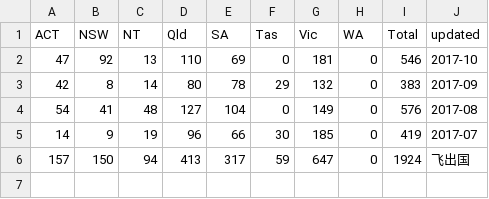
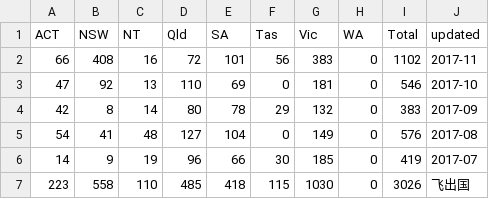
Before and after one commit to fcg/vac, a CSV file: _data/zdb/190-1718.csv, drawn as a sheet; removed rows and columns are numbered as before the commit, all else as after; the diff names each change by its address in the sheet, - before the commit and + after, or states it on an @@ line.

```diff
--- a/_data/zdb/190-1718.csv
+++ b/_data/zdb/190-1718.csv
+row 2: 66 | 408 | 16 | 72 | 101 | 56 | 383 | 0 | 1102 | 2017-11
-row 6: 157 | 150 | 94 | 413 | 317 | 59 | 647 | 0 | 1924 | 飞出国
+row 7: 223 | 558 | 110 | 485 | 418 | 115 | 1030 | 0 | 3026 | 飞出国
```
Also changed, not shown: _data/sol/ceilling-17-18.csv, _data/zdb/zdb-total-1718.csv, 9 other files.
